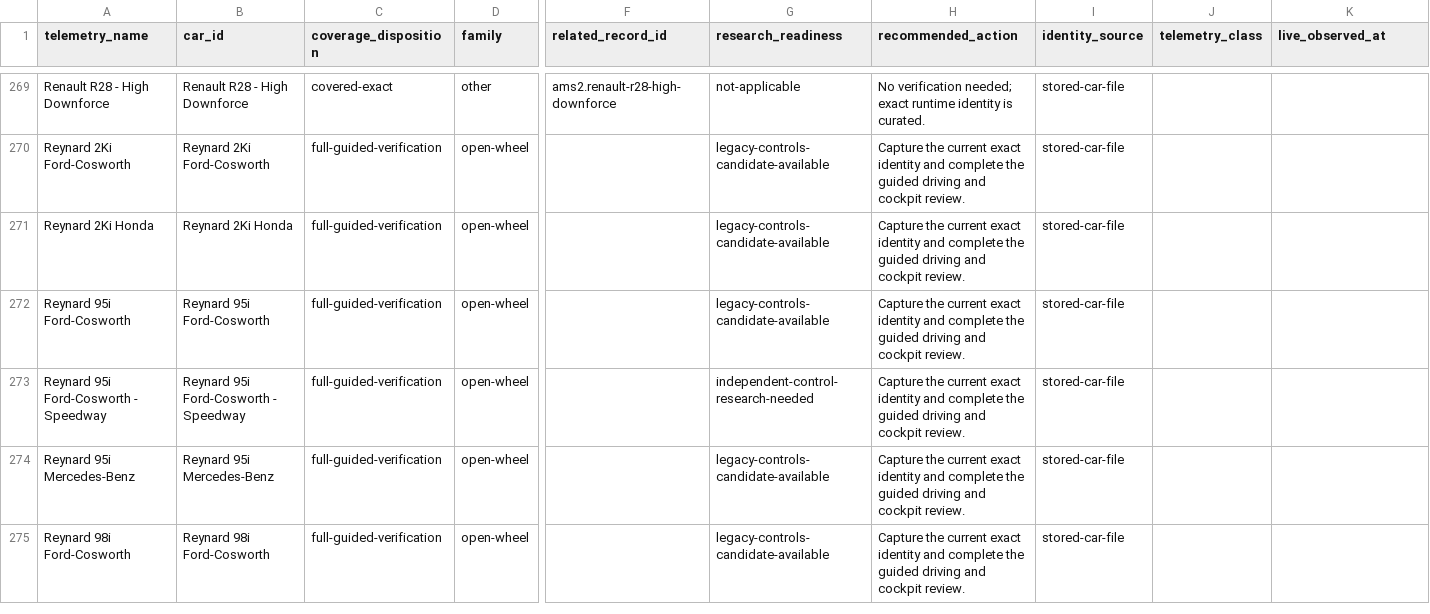
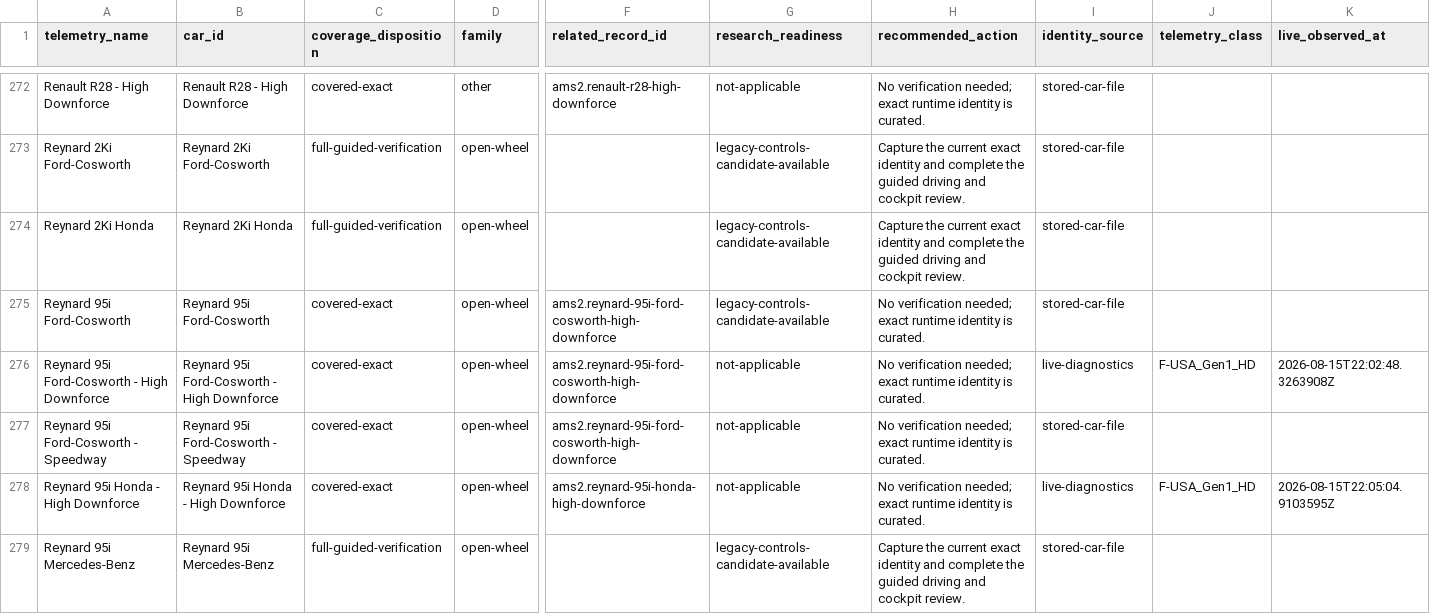
Before and after one commit to Milky28/as-driven, a CSV file: research/ams2-coverage-manifest.csv, drawn as a sheet; only a part is shown, gaps mark what is left out; the shorter side is filled out with more unchanged rows; addresses are those after the commit; rows hold the shown columns only; the diff covers the shown part only; the diff names each change by its address in the sheet, - before the commit and + after, or states it on an @@ line.

```diff
--- a/research/ams2-coverage-manifest.csv
+++ b/research/ams2-coverage-manifest.csv
-C275 (coverage_disposition): full-guided-verification
+C275 (coverage_disposition): covered-exact
-F275 (related_record_id): (empty)
+F275 (related_record_id): ams2.reynard-95i-ford-cosworth-high-downforce
-H275 (recommended_action): Capture the current exact identity and complete the guided driving and cockpit review.
+H275 (recommended_action): No verification needed; exact runtime identity is curated.
+row 276: Reynard 95i Ford-Cosworth - High Downforce | Reynard 95i Ford-Cosworth - High Downforce | covered-exact | open-wheel | ams2.reynard-95i-ford-cosworth-high-downforce | not-applicable | No verification needed; exact runtime identity is curated. | live-diagnostics | F-USA_Gen1_HD | 2026-08-15T22:02:48.3263908Z
-C277 (coverage_disposition): full-guided-verification
+C277 (coverage_disposition): covered-exact
-F277 (related_record_id): (empty)
+F277 (related_record_id): ams2.reynard-95i-ford-cosworth-high-downforce
-G277 (research_readiness): independent-control-research-needed
+G277 (research_readiness): not-applicable
-H277 (recommended_action): Capture the current exact identity and complete the guided driving and cockpit review.
+H277 (recommended_action): No verification needed; exact runtime identity is curated.
+row 278: Reynard 95i Honda - High Downforce | Reynard 95i Honda - High Downforce | covered-exact | open-wheel | ams2.reynard-95i-honda-high-downforce | not-applicable | No verification needed; exact runtime identity is curated. | live-diagnostics | F-USA_Gen1_HD | 2026-08-15T22:05:04.9103595Z
```
Also changed, not shown: 5 added rows and 9 edited cells elsewhere in this file, 18 other files.
